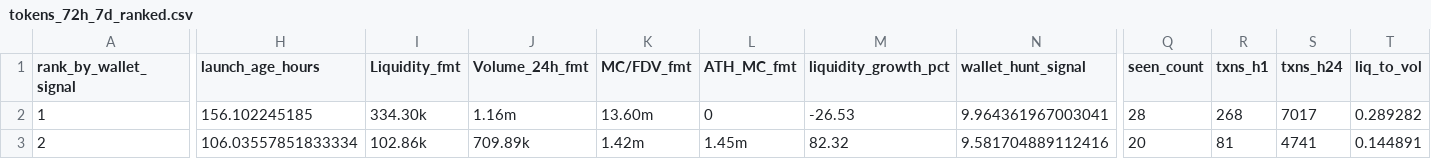
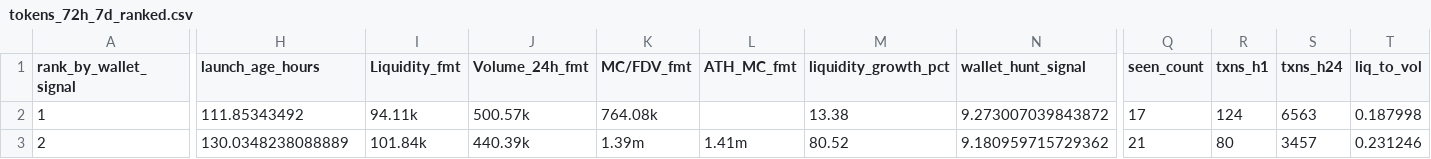
Before and after one commit to ziovajoz/solana-token-csv, a CSV file: output/tokens_72h_7d_ranked.csv, drawn as a sheet; only a part is shown, gaps mark what is left out; the diff covers the shown part only; the diff names each change by its address in the sheet, - before the commit and + after, or states it on an @@ line.

```diff
--- a/output/tokens_72h_7d_ranked.csv
+++ b/output/tokens_72h_7d_ranked.csv
-H2 (launch_age_hours): 156.102245185
+H2 (launch_age_hours): 111.85343492
-I2 (Liquidity_fmt): 334.30k
+I2 (Liquidity_fmt): 94.11k
-J2 (Volume_24h_fmt): 1.16m
+J2 (Volume_24h_fmt): 500.57k
-K2 (MC/FDV_fmt): 13.60m
+K2 (MC/FDV_fmt): 764.08k
-L2 (ATH_MC_fmt): 0
+L2 (ATH_MC_fmt): (empty)
-M2 (liquidity_growth_pct): -26.53
+M2 (liquidity_growth_pct): 13.38
-N2 (wallet_hunt_signal): 9.964361967003041
+N2 (wallet_hunt_signal): 9.273007039843872
-Q2 (seen_count): 28
+Q2 (seen_count): 17
-R2 (txns_h1): 268
+R2 (txns_h1): 124
-S2 (txns_h24): 7017
+S2 (txns_h24): 6563
-T2 (liq_to_vol): 0.289282
+T2 (liq_to_vol): 0.187998
-H3 (launch_age_hours): 106.03557851833334
+H3 (launch_age_hours): 130.0348238088889
-I3 (Liquidity_fmt): 102.86k
+I3 (Liquidity_fmt): 101.84k
-J3 (Volume_24h_fmt): 709.89k
+J3 (Volume_24h_fmt): 440.39k
-K3 (MC/FDV_fmt): 1.42m
+K3 (MC/FDV_fmt): 1.39m
-L3 (ATH_MC_fmt): 1.45m
+L3 (ATH_MC_fmt): 1.41m
-M3 (liquidity_growth_pct): 82.32
+M3 (liquidity_growth_pct): 80.52
-N3 (wallet_hunt_signal): 9.581704889112416
+N3 (wallet_hunt_signal): 9.180959715729362
-Q3 (seen_count): 20
+Q3 (seen_count): 21
-R3 (txns_h1): 81
+R3 (txns_h1): 80
-S3 (txns_h24): 4741
+S3 (txns_h24): 3457
-T3 (liq_to_vol): 0.144891
+T3 (liq_to_vol): 0.231246
```
Also changed, not shown: 2 removed rows and 31 edited cells elsewhere in this file, output/excluded.csv, output/tokens_0_24h.csv, 9 other files.
